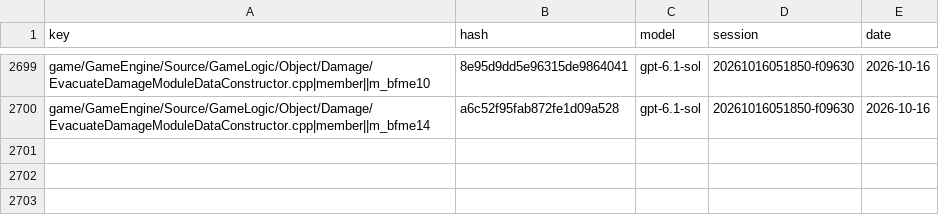
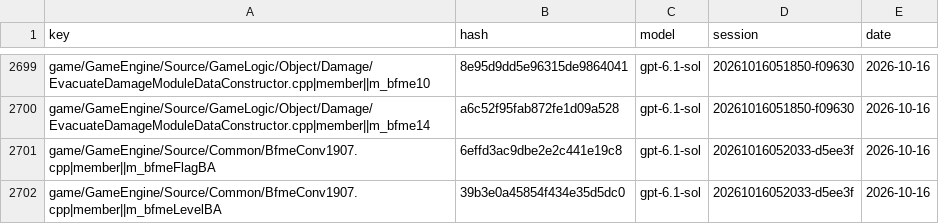
Before and after one commit to McMickey93/Open-BFME-1, a CSV file: targets/game/reverse/name_votes.csv, drawn as a sheet; only a part is shown, gaps mark what is left out; the diff names each change by its address in the sheet, - before the commit and + after, or states it on an @@ line.

```diff
--- a/targets/game/reverse/name_votes.csv
+++ b/targets/game/reverse/name_votes.csv
+row 2701: game/GameEngine/Source/Common/BfmeConv1907.cpp|member||m_bfmeFlagBA | 6effd3ac9dbe2e2c441e19c8 | gpt-6.1-sol | 20261016052033-d5ee3f | 2026-10-16
+row 2702: game/GameEngine/Source/Common/BfmeConv1907.cpp|member||m_bfmeLevelBA | 39b3e0a45854f434e35d5dc0 | gpt-6.1-sol | 20261016052033-d5ee3f | 2026-10-16
```
